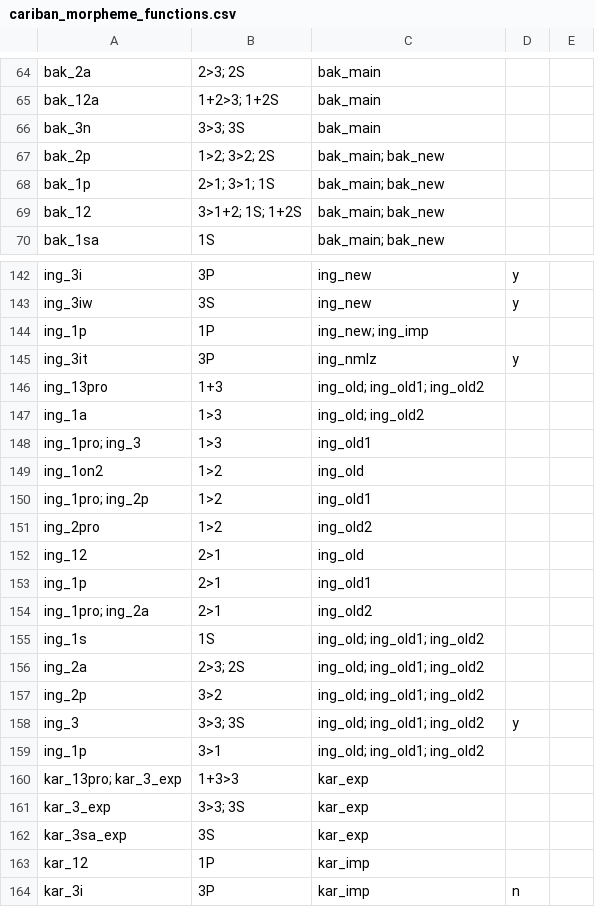
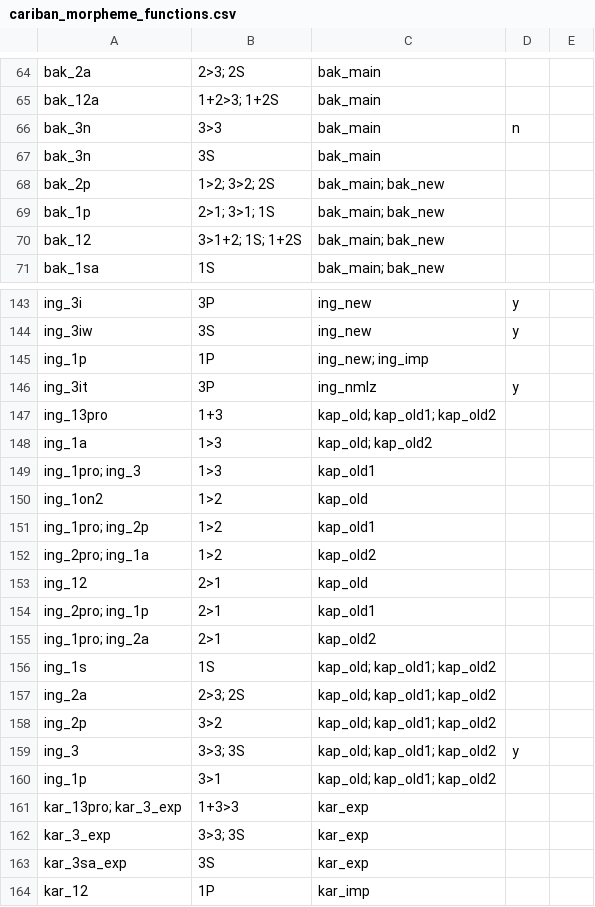
Before and after one commit to cldf-datasets/mattercariban, a CSV file: raw/cariban_morpheme_functions.csv, drawn as a sheet; only a part is shown, gaps mark what is left out; the shorter side is filled out with more unchanged rows.

```diff
--- a/raw/cariban_morpheme_functions.csv
+++ b/raw/cariban_morpheme_functions.csv
@@ -65,3 +65,4 @@
 "bak_12a","1+2>3; 1+2S","bak_main",,
-"bak_3n","3>3; 3S","bak_main",,
+"bak_3n","3>3","bak_main","n",
+"bak_3n","3S","bak_main",,
 "bak_2p","1>2; 3>2; 2S","bak_main; bak_new",,
@@ -145,16 +146,16 @@
 "ing_3it","3P","ing_nmlz","y",
-"ing_13pro","1+3","ing_old; ing_old1; ing_old2",,
-"ing_1a","1>3","ing_old; ing_old2",,
-"ing_1pro; ing_3","1>3","ing_old1",,
-"ing_1on2","1>2","ing_old",,
-"ing_1pro; ing_2p","1>2","ing_old1",,
-"ing_2pro","1>2","ing_old2",,
-"ing_12","2>1","ing_old",,
-"ing_1p","2>1","ing_old1",,
-"ing_1pro; ing_2a","2>1","ing_old2",,
-"ing_1s","1S","ing_old; ing_old1; ing_old2",,
-"ing_2a","2>3; 2S","ing_old; ing_old1; ing_old2",,
-"ing_2p","3>2","ing_old; ing_old1; ing_old2",,
-"ing_3","3>3; 3S","ing_old; ing_old1; ing_old2","y",
-"ing_1p","3>1","ing_old; ing_old1; ing_old2",,
+"ing_13pro","1+3","kap_old; kap_old1; kap_old2",,
+"ing_1a","1>3","kap_old; kap_old2",,
+"ing_1pro; ing_3","1>3","kap_old1",,
+"ing_1on2","1>2","kap_old",,
+"ing_1pro; ing_2p","1>2","kap_old1",,
+"ing_2pro; ing_1a","1>2","kap_old2",,
+"ing_12","2>1","kap_old",,
+"ing_2pro; ing_1p","2>1","kap_old1",,
+"ing_1pro; ing_2a","2>1","kap_old2",,
+"ing_1s","1S","kap_old; kap_old1; kap_old2",,
+"ing_2a","2>3; 2S","kap_old; kap_old1; kap_old2",,
+"ing_2p","3>2","kap_old; kap_old1; kap_old2",,
+"ing_3","3>3; 3S","kap_old; kap_old1; kap_old2","y",
+"ing_1p","3>1","kap_old; kap_old1; kap_old2",,
 "kar_13pro; kar_3_exp","1+3>3","kar_exp",,
```
Also changed, not shown: raw/cariban_constructions.csv, raw/cariban_examples.csv, 1 other file.
